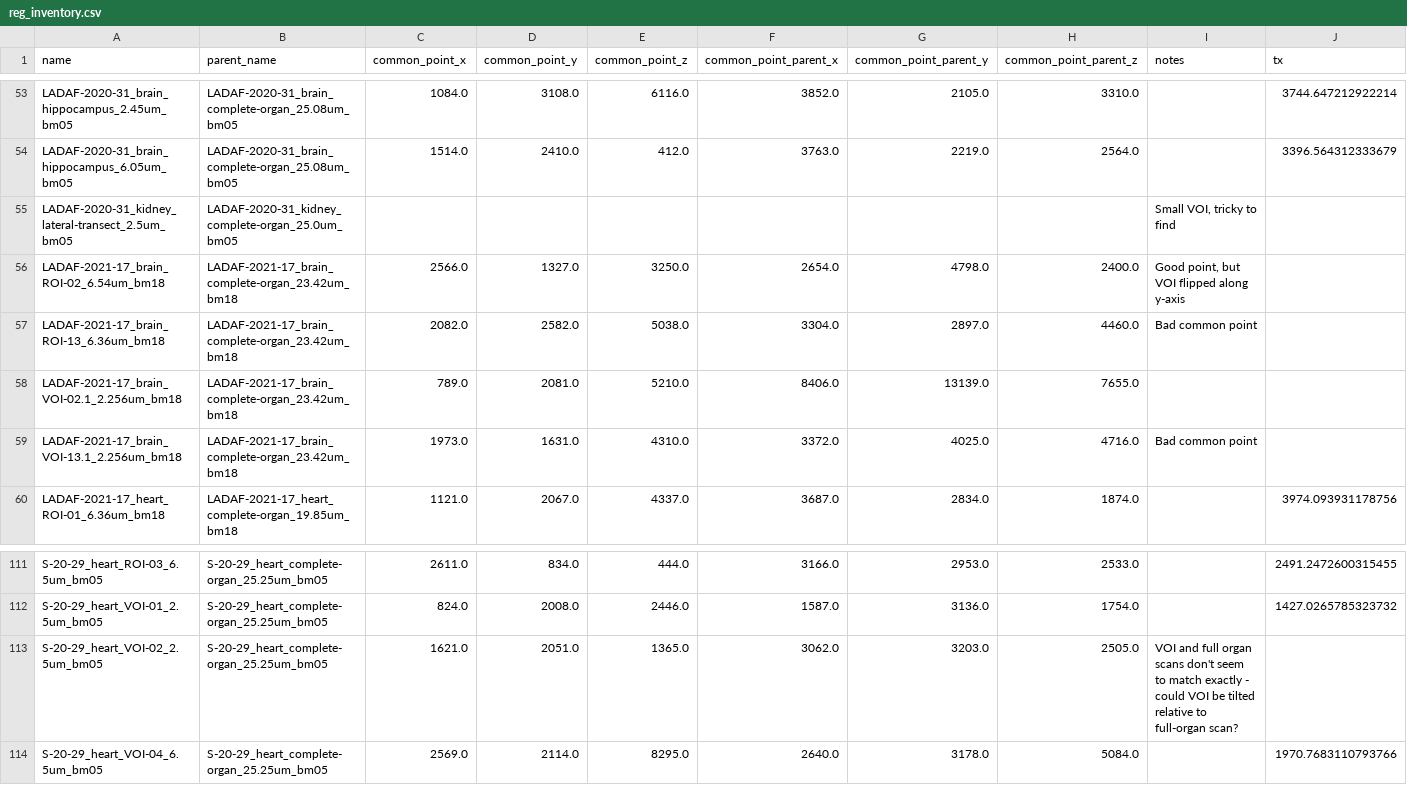
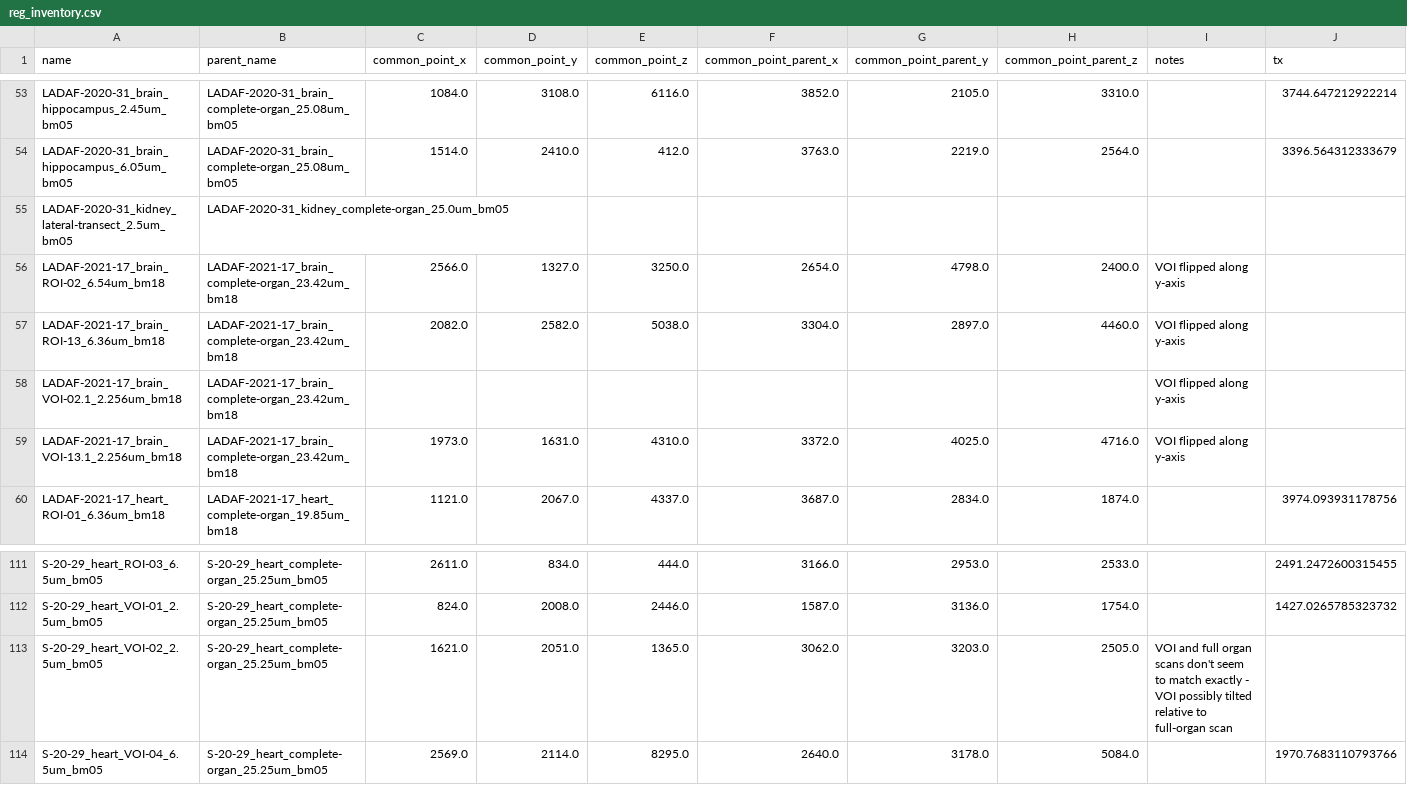
Before and after one commit to HiPCTProject/hipct-reg, a CSV file: src/hipct_reg/reg_inventory.csv, drawn as a sheet; only a part is shown, gaps mark what is left out; the diff covers the shown part only; the diff names each change by its address in the sheet, - before the commit and + after, or states it on an @@ line.

Commit message:
Update inventory

```diff
--- a/src/hipct_reg/reg_inventory.csv
+++ b/src/hipct_reg/reg_inventory.csv
-I55 (notes): Small VOI, tricky to find
+I55 (notes): (empty)
-I56 (notes): Good point, but VOI flipped along y-axis
+I56 (notes): VOI flipped along y-axis
-I57 (notes): Bad common point
+I57 (notes): VOI flipped along y-axis
-C58 (common_point_x): 789.0
+C58 (common_point_x): (empty)
-D58 (common_point_y): 2081.0
+D58 (common_point_y): (empty)
-E58 (common_point_z): 5210.0
+E58 (common_point_z): (empty)
-F58 (common_point_parent_x): 8406.0
+F58 (common_point_parent_x): (empty)
-G58 (common_point_parent_y): 13139.0
+G58 (common_point_parent_y): (empty)
-H58 (common_point_parent_z): 7655.0
+H58 (common_point_parent_z): (empty)
-I58 (notes): (empty)
+I58 (notes): VOI flipped along y-axis
-I59 (notes): Bad common point
+I59 (notes): VOI flipped along y-axis
-I113 (notes): …exactly - could VOI be tilted relative to full-organ scan?
+I113 (notes): …exactly - VOI possibly tilted relative to full-organ scan
```
Also changed, not shown: 37 edited cells elsewhere in this file.
